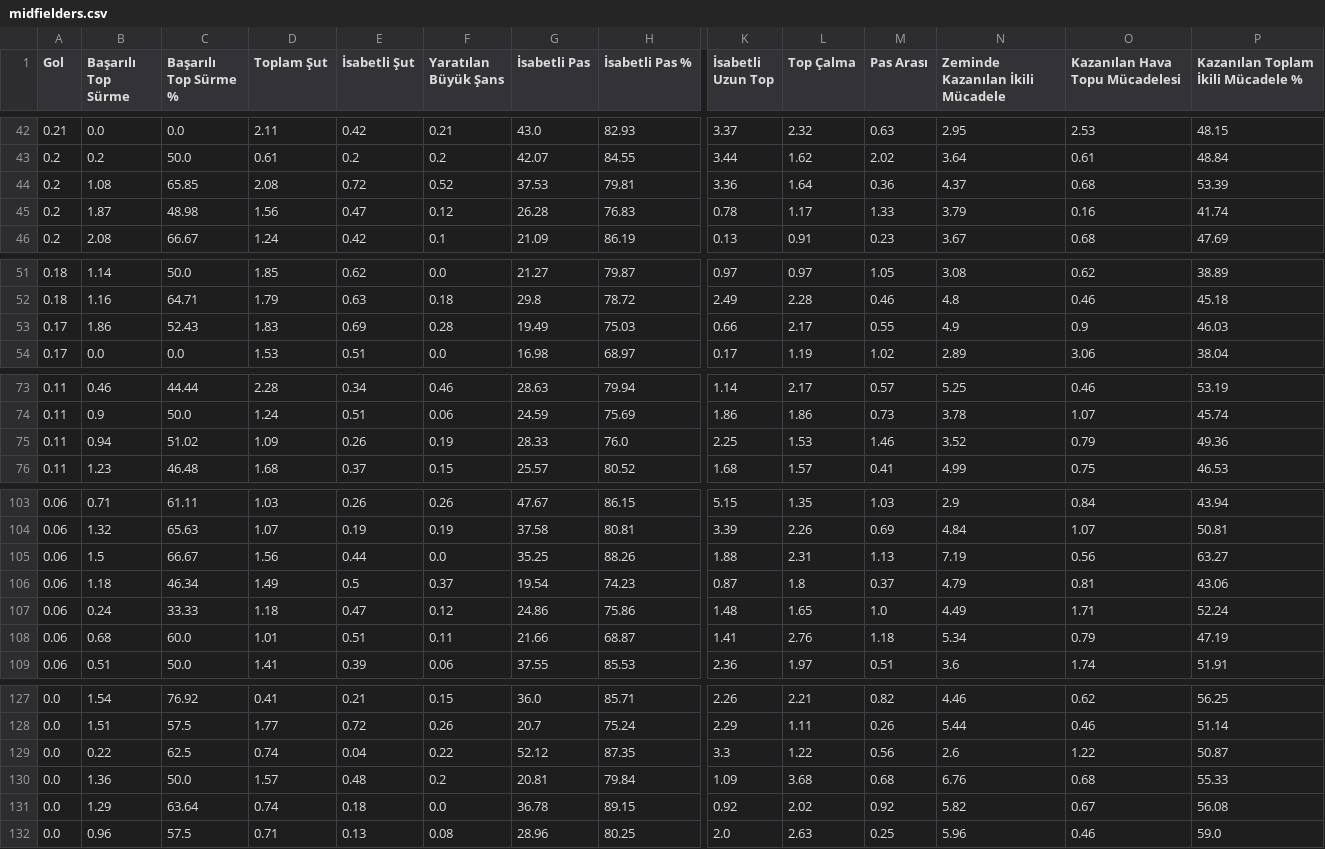
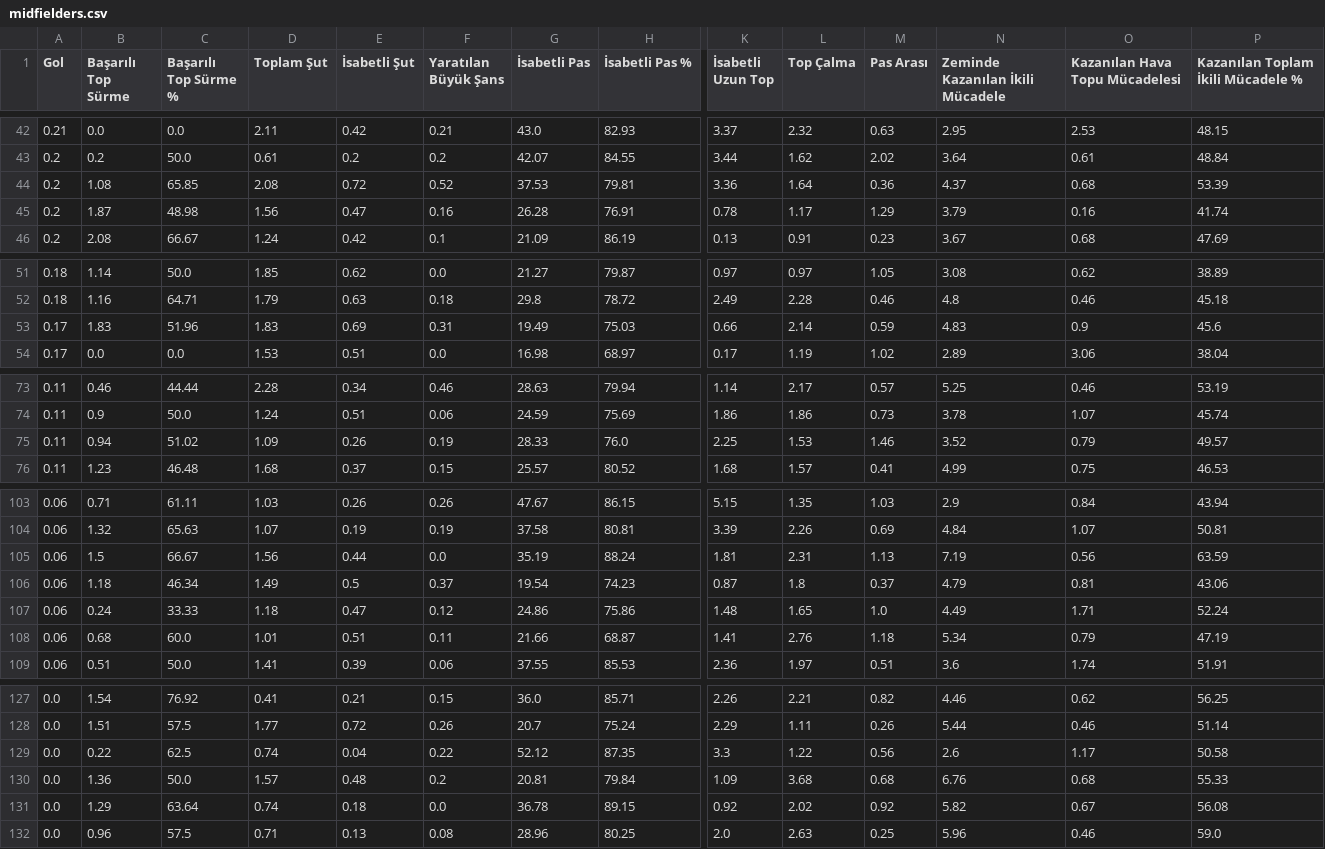
Before and after one commit to scatterradarcsv/csv_scatter_radar_15matches, a CSV file: midfielders.csv, drawn as a sheet; only a part is shown, gaps mark what is left out; the diff covers the shown part only; the diff names each change by its address in the sheet, - before the commit and + after, or states it on an @@ line.

Commit message:
Updated midfielders.csv

```diff
--- a/midfielders.csv
+++ b/midfielders.csv
-F45 (Yaratılan Büyük Şans): 0.12
+F45 (Yaratılan Büyük Şans): 0.16
-H45 (İsabetli Pas %): 76.83
+H45 (İsabetli Pas %): 76.91
-M45 (Pas Arası): 1.33
+M45 (Pas Arası): 1.29
-B53 (Başarılı Top Sürme): 1.86
+B53 (Başarılı Top Sürme): 1.83
-C53 (Başarılı Top Sürme %): 52.43
+C53 (Başarılı Top Sürme %): 51.96
-F53 (Yaratılan Büyük Şans): 0.28
+F53 (Yaratılan Büyük Şans): 0.31
-L53 (Top Çalma): 2.17
+L53 (Top Çalma): 2.14
-M53 (Pas Arası): 0.55
+M53 (Pas Arası): 0.59
-N53 (Zeminde Kazanılan İkili Mücadele): 4.9
+N53 (Zeminde Kazanılan İkili Mücadele): 4.83
-P53: 46.03
+P53: 45.6
-P75: 49.36
+P75: 49.57
-G105 (İsabetli Pas): 35.25
+G105 (İsabetli Pas): 35.19
-H105 (İsabetli Pas %): 88.26
+H105 (İsabetli Pas %): 88.24
-K105 (İsabetli Uzun Top): 1.88
+K105 (İsabetli Uzun Top): 1.81
-P105: 63.27
+P105: 63.59
-O129 (Kazanılan Hava Topu Mücadelesi): 1.22
+O129 (Kazanılan Hava Topu Mücadelesi): 1.17
-P129: 50.87
+P129: 50.58
```
Also changed, not shown: 1 edited cell elsewhere in this file.
